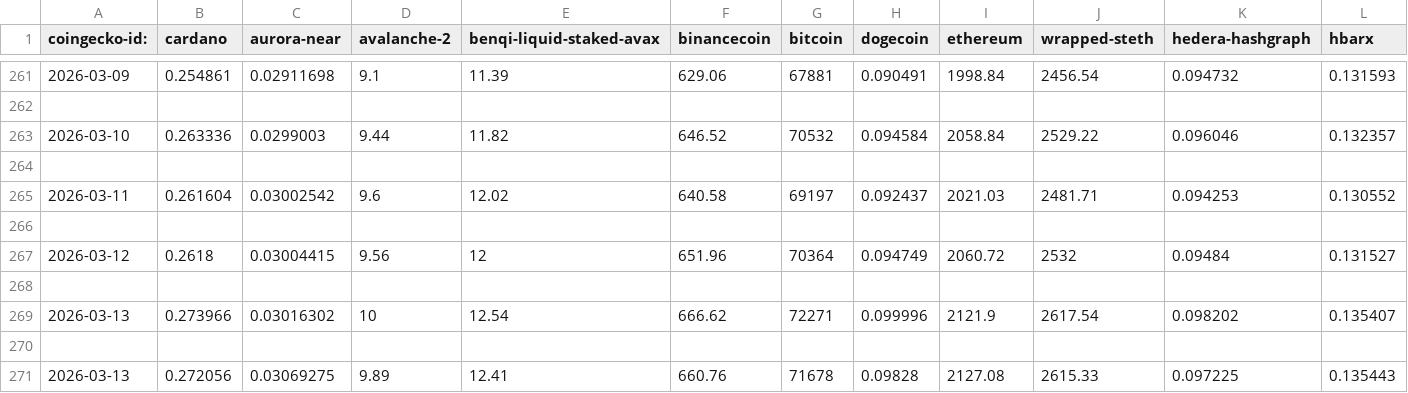
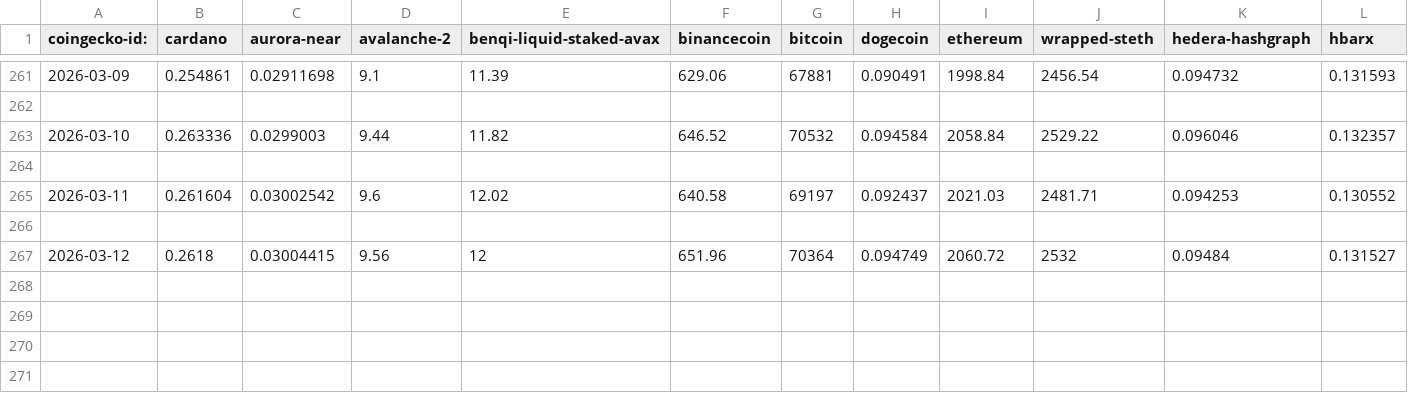
Before and after one commit to logicalgraphs/crypto-n-rust, a CSV file: data-files/csv/quotes.csv, drawn as a sheet; only a part is shown, gaps mark what is left out; rows hold the shown columns only; the diff names each change by its address in the sheet, - before the commit and + after, or states it on an @@ line.

```diff
--- a/data-files/csv/quotes.csv
+++ b/data-files/csv/quotes.csv
-row 268: (empty)
-row 269: 2026-03-13 | 0.273966 | 0.03016302 | 10 | 12.54 | 666.62 | 72271 | 0.099996 | 2121.9 | 2617.54 | 0.098202 | 0.135407
-row 270: (empty)
-row 271: 2026-03-13 | 0.272056 | 0.03069275 | 9.89 | 12.41 | 660.76 | 71678 | 0.09828 | 2127.08 | 2615.33 | 0.097225 | 0.135443
```
